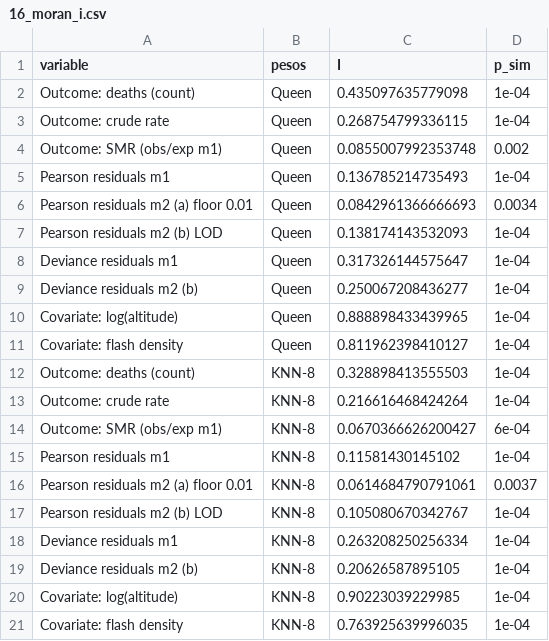
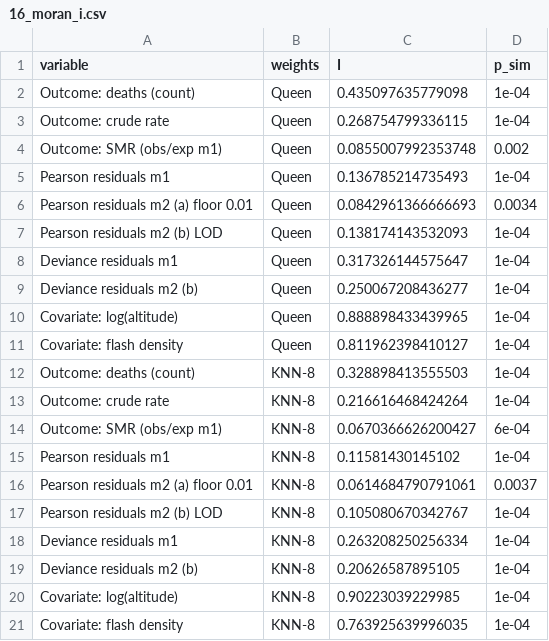
Before and after one commit to hygomez/lightning-mortality-peru, a CSV file: output/tables/16_moran_i.csv, drawn as a sheet.

```diff
--- a/output/tables/16_moran_i.csv
+++ b/output/tables/16_moran_i.csv
@@ -1,2 +1,2 @@
-variable,pesos,I,p_sim
+variable,weights,I,p_sim
 Outcome: deaths (count),Queen,0.435097635779098,1e-04
```
Also changed, not shown: output/tables/17_conley_robust_se.csv, output/tables/20_mfr_auditable_lod.csv, 17 other files.
